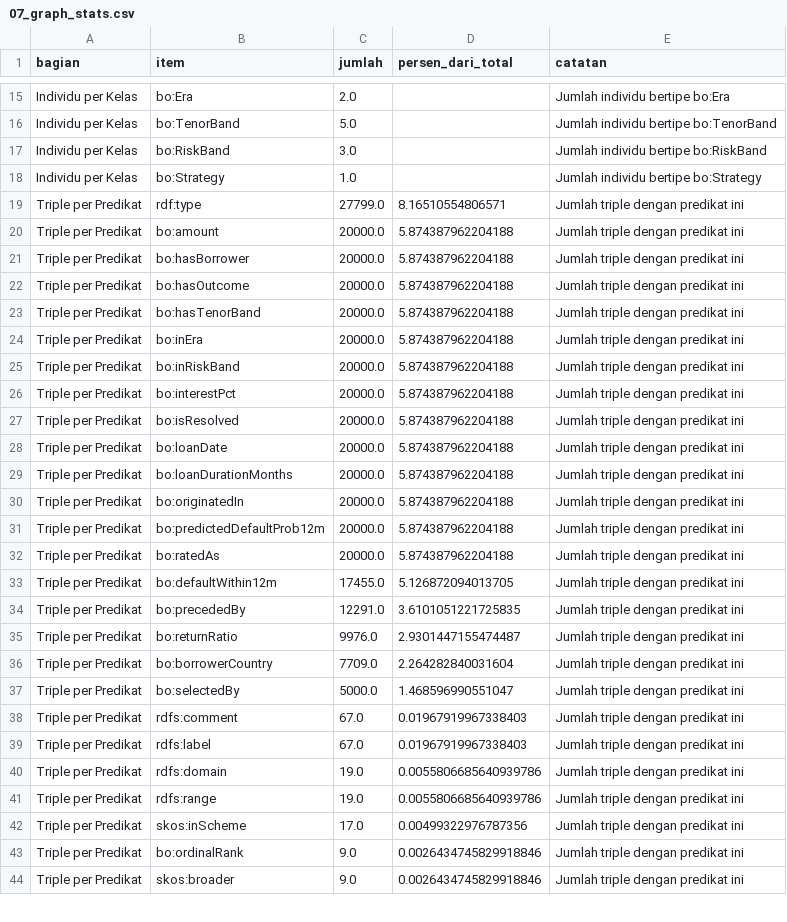
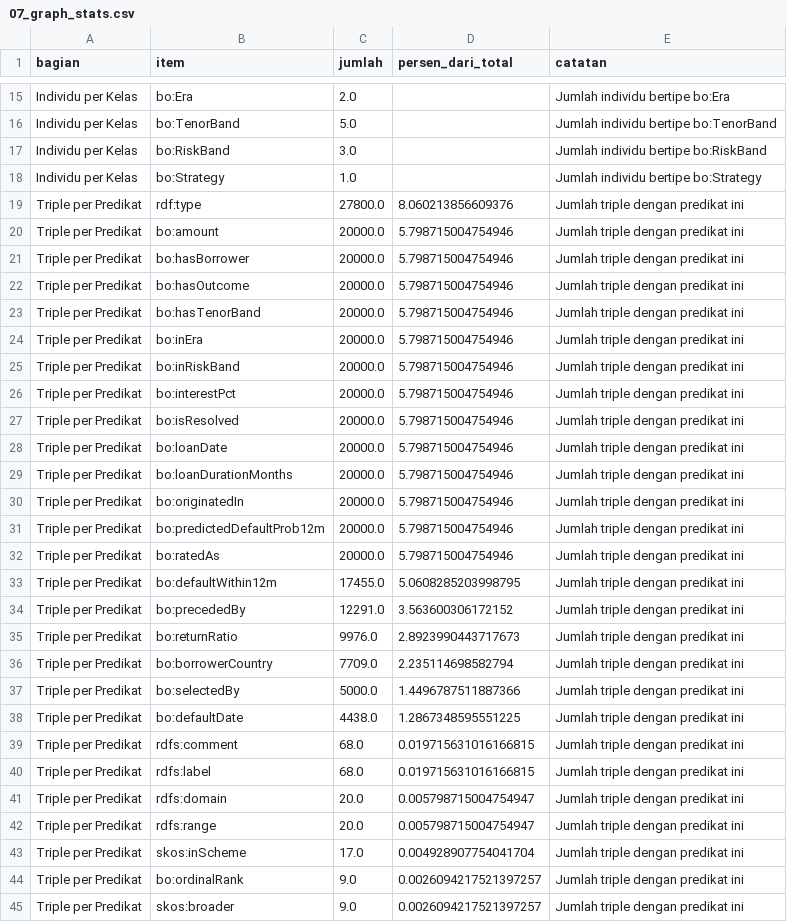
Before and after one commit to B4tra/bondora-analytics, a CSV file: reports/tables/07_graph_stats.csv, drawn as a sheet; only a part is shown, gaps mark what is left out; the diff covers the shown part only.

```diff
--- a/reports/tables/07_graph_stats.csv
+++ b/reports/tables/07_graph_stats.csv
@@ -18,27 +18,28 @@ Individu per Kelas,bo:RiskBand,3.0,,Jumlah individu bertipe bo:RiskBand
 Individu per Kelas,bo:Strategy,1.0,,Jumlah individu bertipe bo:Strategy
-Triple per Predikat,rdf:type,27799.0,8.16510554806571,Jumlah triple dengan predikat ini
-Triple per Predikat,bo:amount,20000.0,5.874387962204188,Jumlah triple dengan predikat ini
-Triple per Predikat,bo:hasBorrower,20000.0,5.874387962204188,Jumlah triple dengan predikat ini
-Triple per Predikat,bo:hasOutcome,20000.0,5.874387962204188,Jumlah triple dengan predikat ini
-Triple per Predikat,bo:hasTenorBand,20000.0,5.874387962204188,Jumlah triple dengan predikat ini
-Triple per Predikat,bo:inEra,20000.0,5.874387962204188,Jumlah triple dengan predikat ini
-Triple per Predikat,bo:inRiskBand,20000.0,5.874387962204188,Jumlah triple dengan predikat ini
-Triple per Predikat,bo:interestPct,20000.0,5.874387962204188,Jumlah triple dengan predikat ini
-Triple per Predikat,bo:isResolved,20000.0,5.874387962204188,Jumlah triple dengan predikat ini
-Triple per Predikat,bo:loanDate,20000.0,5.874387962204188,Jumlah triple dengan predikat ini
-Triple per Predikat,bo:loanDurationMonths,20000.0,5.874387962204188,Jumlah triple dengan predikat ini
-Triple per Predikat,bo:originatedIn,20000.0,5.874387962204188,Jumlah triple dengan predikat ini
-Triple per Predikat,bo:predictedDefaultProb12m,20000.0,5.874387962204188,Jumlah triple dengan predikat ini
-Triple per Predikat,bo:ratedAs,20000.0,5.874387962204188,Jumlah triple dengan predikat ini
-Triple per Predikat,bo:defaultWithin12m,17455.0,5.126872094013705,Jumlah triple dengan predikat ini
-Triple per Predikat,bo:precededBy,12291.0,3.6101051221725835,Jumlah triple dengan predikat ini
-Triple per Predikat,bo:returnRatio,9976.0,2.9301447155474487,Jumlah triple dengan predikat ini
-Triple per Predikat,bo:borrowerCountry,7709.0,2.264282840031604,Jumlah triple dengan predikat ini
-Triple per Predikat,bo:selectedBy,5000.0,1.468596990551047,Jumlah triple dengan predikat ini
-Triple per Predikat,rdfs:comment,67.0,0.01967919967338403,Jumlah triple dengan predikat ini
-Triple per Predikat,rdfs:label,67.0,0.01967919967338403,Jumlah triple dengan predikat ini
-Triple per Predikat,rdfs:domain,19.0,0.0055806685640939786,Jumlah triple dengan predikat ini
-Triple per Predikat,rdfs:range,19.0,0.0055806685640939786,Jumlah triple dengan predikat ini
-Triple per Predikat,skos:inScheme,17.0,0.00499322976787356,Jumlah triple dengan predikat ini
-Triple per Predikat,bo:ordinalRank,9.0,0.0026434745829918846,Jumlah triple dengan predikat ini
-Triple per Predikat,skos:broader,9.0,0.0026434745829918846,Jumlah triple dengan predikat ini
+Triple per Predikat,rdf:type,27800.0,8.060213856609376,Jumlah triple dengan predikat ini
+Triple per Predikat,bo:amount,20000.0,5.798715004754946,Jumlah triple dengan predikat ini
+Triple per Predikat,bo:hasBorrower,20000.0,5.798715004754946,Jumlah triple dengan predikat ini
+Triple per Predikat,bo:hasOutcome,20000.0,5.798715004754946,Jumlah triple dengan predikat ini
+Triple per Predikat,bo:hasTenorBand,20000.0,5.798715004754946,Jumlah triple dengan predikat ini
+Triple per Predikat,bo:inEra,20000.0,5.798715004754946,Jumlah triple dengan predikat ini
+Triple per Predikat,bo:inRiskBand,20000.0,5.798715004754946,Jumlah triple dengan predikat ini
+Triple per Predikat,bo:interestPct,20000.0,5.798715004754946,Jumlah triple dengan predikat ini
+Triple per Predikat,bo:isResolved,20000.0,5.798715004754946,Jumlah triple dengan predikat ini
+Triple per Predikat,bo:loanDate,20000.0,5.798715004754946,Jumlah triple dengan predikat ini
+Triple per Predikat,bo:loanDurationMonths,20000.0,5.798715004754946,Jumlah triple dengan predikat ini
+Triple per Predikat,bo:originatedIn,20000.0,5.798715004754946,Jumlah triple dengan predikat ini
+Triple per Predikat,bo:predictedDefaultProb12m,20000.0,5.798715004754946,Jumlah triple dengan predikat ini
+Triple per Predikat,bo:ratedAs,20000.0,5.798715004754946,Jumlah triple dengan predikat ini
+Triple per Predikat,bo:defaultWithin12m,17455.0,5.0608285203998795,Jumlah triple dengan predikat ini
+Triple per Predikat,bo:precededBy,12291.0,3.563600306172152,Jumlah triple dengan predikat ini
+Triple per Predikat,bo:returnRatio,9976.0,2.8923990443717673,Jumlah triple dengan predikat ini
+Triple per Predikat,bo:borrowerCountry,7709.0,2.235114698582794,Jumlah triple dengan predikat ini
+Triple per Predikat,bo:selectedBy,5000.0,1.4496787511887366,Jumlah triple dengan predikat ini
+Triple per Predikat,bo:defaultDate,4438.0,1.2867348595551225,Jumlah triple dengan predikat ini
+Triple per Predikat,rdfs:comment,68.0,0.019715631016166815,Jumlah triple dengan predikat ini
+Triple per Predikat,rdfs:label,68.0,0.019715631016166815,Jumlah triple dengan predikat ini
+Triple per Predikat,rdfs:domain,20.0,0.005798715004754947,Jumlah triple dengan predikat ini
+Triple per Predikat,rdfs:range,20.0,0.005798715004754947,Jumlah triple dengan predikat ini
+Triple per Predikat,skos:inScheme,17.0,0.004928907754041704,Jumlah triple dengan predikat ini
+Triple per Predikat,bo:ordinalRank,9.0,0.0026094217521397257,Jumlah triple dengan predikat ini
+Triple per Predikat,skos:broader,9.0,0.0026094217521397257,Jumlah triple dengan predikat ini
```
Also changed, not shown: 18 edited cells elsewhere in this file, reports/tables/07_inference_summary.csv, reports/tables/07_insight_action.csv, 19 other files.
